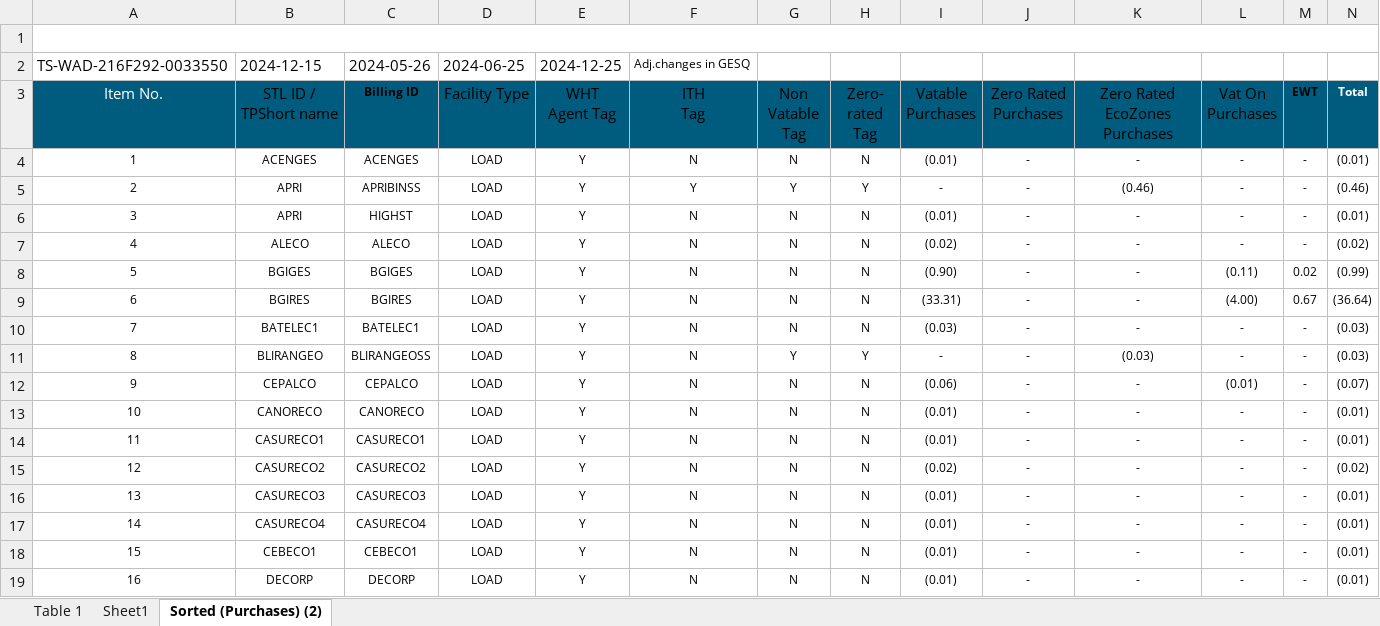
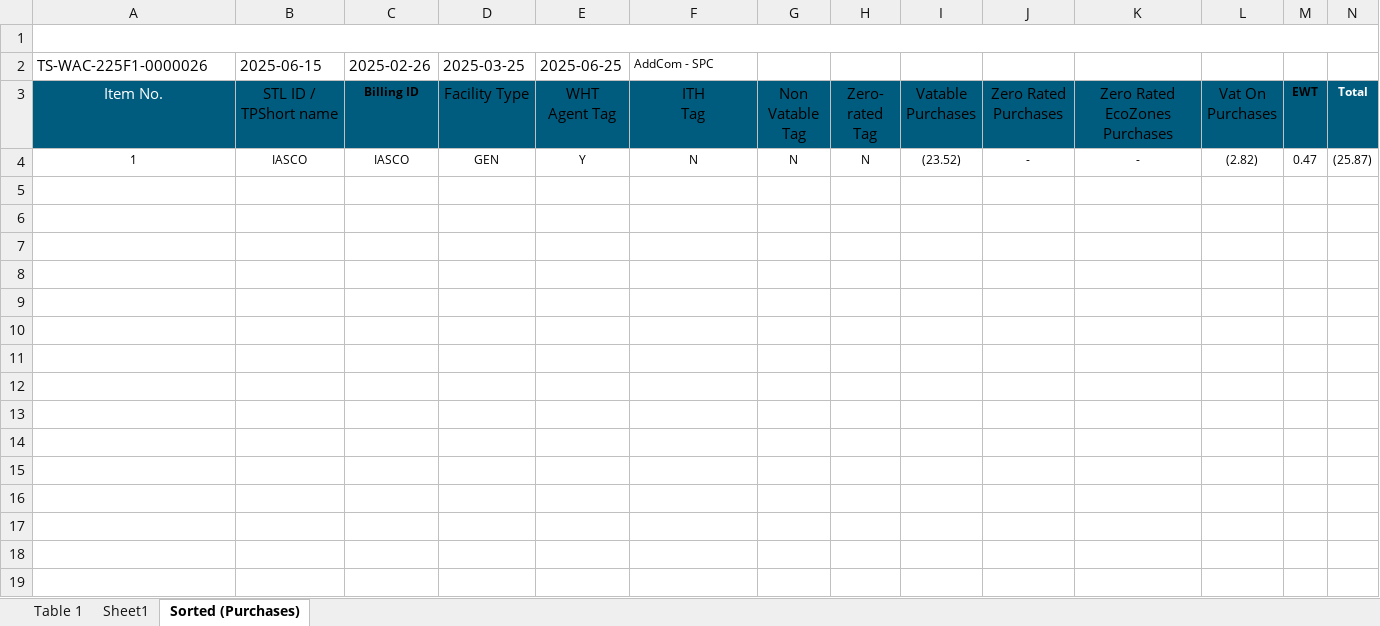
Before and after one commit to JonahBenares/accounting, an Excel workbook: uploads/excel/wesm_purchases_adjust0.xlsx, sheet Sorted (Purchases), drawn as a sheet; only a part is shown; values as stored, in another font and other column widths than the file's, no borders; removed rows and columns are numbered as before the commit, all else as after; the diff covers the shown part only; the diff names each change by its address in the sheet, - before the commit and + after, or states it on an @@ line.

```diff
--- a/uploads/excel/wesm_purchases_adjust0.xlsx (sheet Sorted (Purchases))
+++ b/uploads/excel/wesm_purchases_adjust0.xlsx (sheet Sorted (Purchases))
-sheet tab: Sorted (Purchases) (2)
+sheet tab: Sorted (Purchases)
-row 2: TS-WAD-216F292-0033550 | 2024-12-15 | 2024-05-26 | 2024-06-25 | 2024-12-25 | Adj.changes in GESQ
+row 2: TS-WAC-225F1-0000026 | 2025-06-15 | 2025-02-26 | 2025-03-25 | 2025-06-25 | AddCom - SPC
-B4 (STL ID / TPShort name): ACENGES
+B4 (STL ID / TPShort name): IASCO
-C4 (Billing ID): ACENGES
+C4 (Billing ID): IASCO
-D4 (Facility Type): LOAD
+D4 (Facility Type): GEN
-I4 (Vatable Purchases): (0.01)
+I4 (Vatable Purchases): (23.52)
-L4 (Vat On Purchases): -
+L4 (Vat On Purchases): (2.82)
-M4 (EWT): -
+M4 (EWT): 0.47
-N4 (Total): (0.01)
+N4 (Total): (25.87)
-row 5: 2 | APRI | APRIBINSS | LOAD | Y | Y | Y | Y | - | - | (0.46) | - | - | (0.46)
-row 6: 3 | APRI | HIGHST | LOAD | Y | N | N | N | (0.01) | - | - | - | - | (0.01)
-row 7: 4 | ALECO | ALECO | LOAD | Y | N | N | N | (0.02) | - | - | - | - | (0.02)
-row 8: 5 | BGIGES | BGIGES | LOAD | Y | N | N | N | (0.90) | - | - | (0.11) | 0.02 | (0.99)
-row 9: 6 | BGIRES | BGIRES | LOAD | Y | N | N | N | (33.31) | - | - | (4.00) | 0.67 | (36.64)
-row 10: 7 | BATELEC1 | BATELEC1 | LOAD | Y | N | N | N | (0.03) | - | - | - | - | (0.03)
-row 11: 8 | BLIRANGEO | BLIRANGEOSS | LOAD | Y | N | Y | Y | - | - | (0.03) | - | - | (0.03)
-row 12: 9 | CEPALCO | CEPALCO | LOAD | Y | N | N | N | (0.06) | - | - | (0.01) | - | (0.07)
-row 13: 10 | CANORECO | CANORECO | LOAD | Y | N | N | N | (0.01) | - | - | - | - | (0.01)
-row 14: 11 | CASURECO1 | CASURECO1 | LOAD | Y | N | N | N | (0.01) | - | - | - | - | (0.01)
-row 15: 12 | CASURECO2 | CASURECO2 | LOAD | Y | N | N | N | (0.02) | - | - | - | - | (0.02)
-row 16: 13 | CASURECO3 | CASURECO3 | LOAD | Y | N | N | N | (0.01) | - | - | - | - | (0.01)
-row 17: 14 | CASURECO4 | CASURECO4 | LOAD | Y | N | N | N | (0.01) | - | - | - | - | (0.01)
-row 18: 15 | CEBECO1 | CEBECO1 | LOAD | Y | N | N | N | (0.01) | - | - | - | - | (0.01)
-row 19: 16 | DECORP | DECORP | LOAD | Y | N | N | N | (0.01) | - | - | - | - | (0.01)
```
Also changed, not shown: 20 removed rows elsewhere in this sheet, sheet Table 1, sheet Sheet1, uploads/excel/bir_monitoring_bulkupdate_adjustment.xlsx, uploads/excel/bir_monitoring_bulkupdate_main.xlsx, 6 other files.
